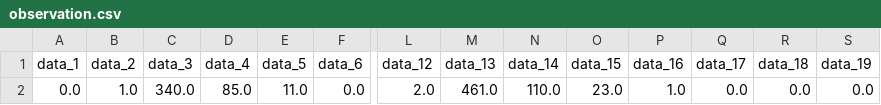
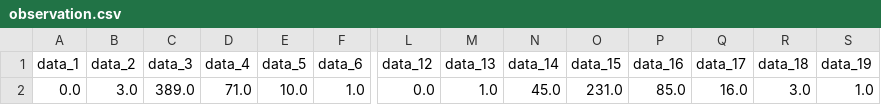
Before and after one commit to giovannic/sbibm, a CSV file: sbibm/tasks/hierarchical_sir/files/num_observation_10/observation.csv, drawn as a sheet; only a part is shown, gaps mark what is left out; the diff covers the shown part only; the diff names each change by its address in the sheet, - before the commit and + after, or states it on an @@ line.

```diff
--- a/sbibm/tasks/hierarchical_sir/files/num_observation_10/observation.csv
+++ b/sbibm/tasks/hierarchical_sir/files/num_observation_10/observation.csv
-B2 (data_2): 1.0
+B2 (data_2): 3.0
-C2 (data_3): 340.0
+C2 (data_3): 389.0
-D2 (data_4): 85.0
+D2 (data_4): 71.0
-E2 (data_5): 11.0
+E2 (data_5): 10.0
-F2 (data_6): 0.0
+F2 (data_6): 1.0
-L2 (data_12): 2.0
+L2 (data_12): 0.0
-M2 (data_13): 461.0
+M2 (data_13): 1.0
-N2 (data_14): 110.0
+N2 (data_14): 45.0
-O2 (data_15): 23.0
+O2 (data_15): 231.0
-P2 (data_16): 1.0
+P2 (data_16): 85.0
-Q2 (data_17): 0.0
+Q2 (data_17): 16.0
-R2 (data_18): 0.0
+R2 (data_18): 3.0
-S2 (data_19): 0.0
+S2 (data_19): 1.0
```
Also changed, not shown: 16 edited cells elsewhere in this file, sbibm/tasks/hierarchical_sir/files/num_observation_1/observation.csv, sbibm/tasks/hierarchical_sir/files/num_observation_2/observation.csv, 29 other files.
